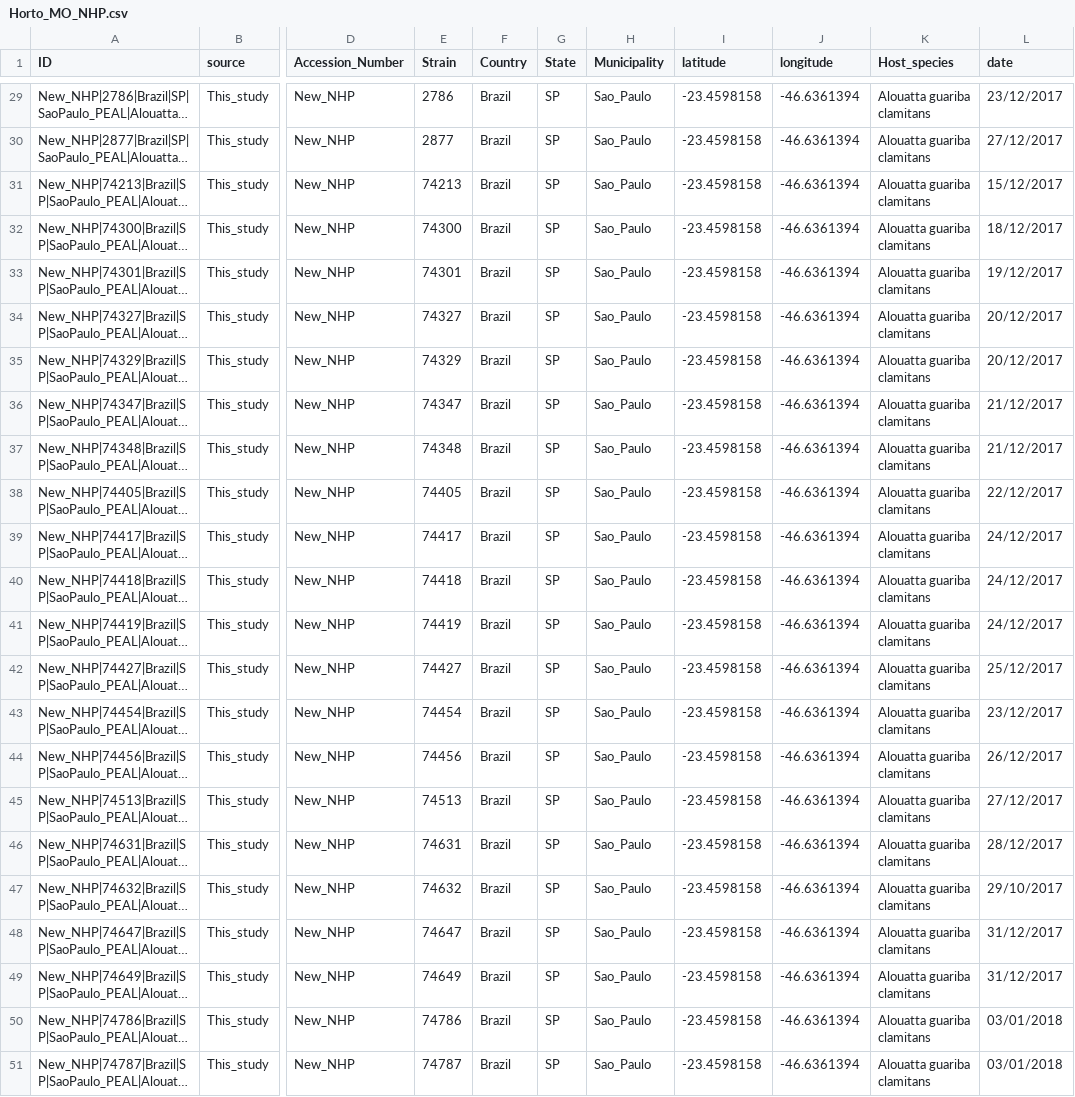
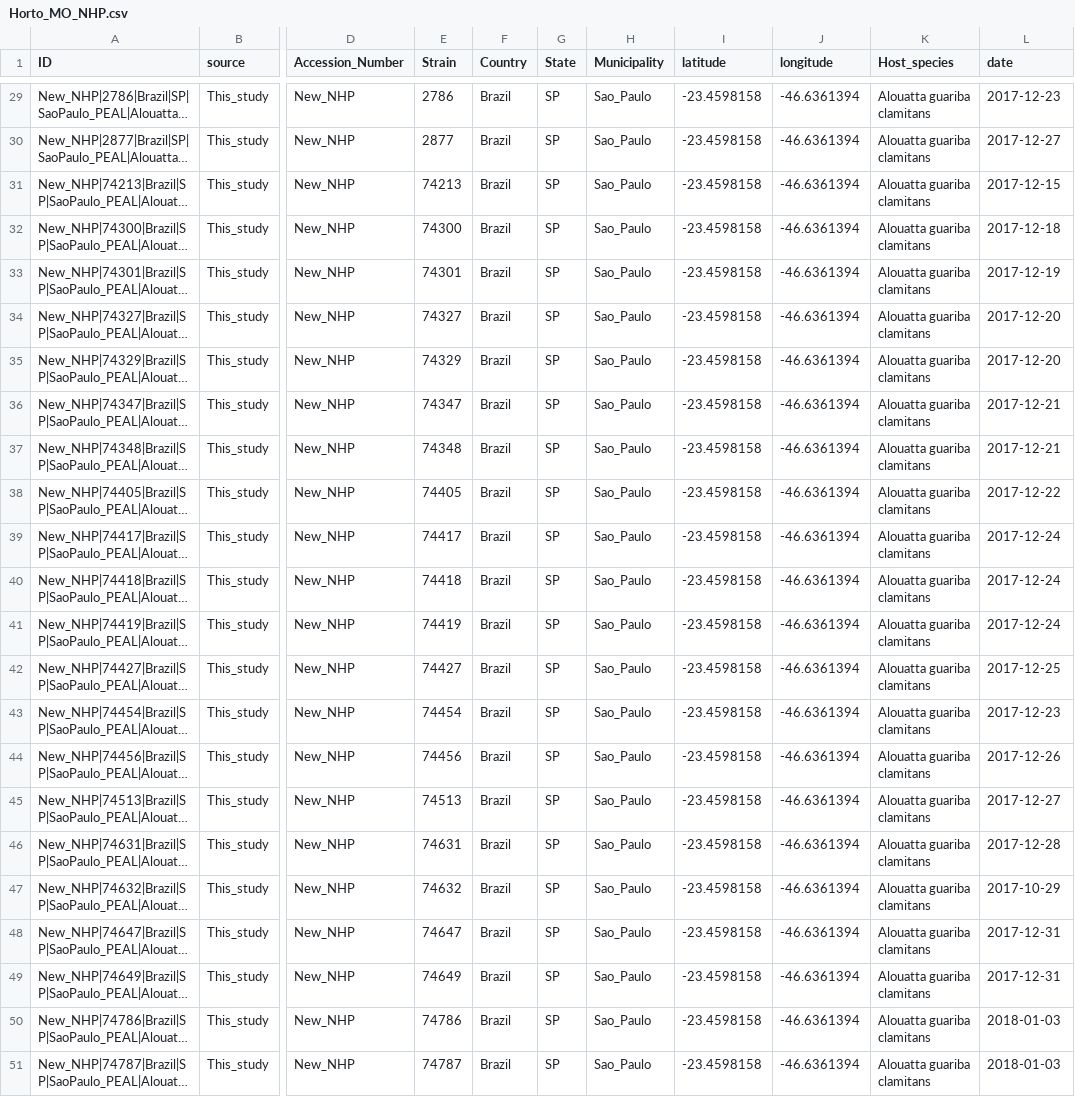
Before and after one commit to sabrinalyli/sabrinalyli.github.io, a CSV file: docs/Horto_MO_NHP.csv, drawn as a sheet; only a part is shown, gaps mark what is left out; long unchanged cells end in …; the diff covers the shown part only; the diff names each change by its address in the sheet, - before the commit and + after, or states it on an @@ line.

```diff
--- a/docs/Horto_MO_NHP.csv
+++ b/docs/Horto_MO_NHP.csv
-L29 (date): 23/12/2017
+L29 (date): 2017-12-23
-L30 (date): 27/12/2017
+L30 (date): 2017-12-27
-L31 (date): 15/12/2017
+L31 (date): 2017-12-15
-L32 (date): 18/12/2017
+L32 (date): 2017-12-18
-L33 (date): 19/12/2017
+L33 (date): 2017-12-19
-L34:L35 (date): 20/12/2017
+L34:L35 (date): 2017-12-20
-L36:L37 (date): 21/12/2017
+L36:L37 (date): 2017-12-21
-L38 (date): 22/12/2017
+L38 (date): 2017-12-22
-L39:L41 (date): 24/12/2017
+L39:L41 (date): 2017-12-24
-L42 (date): 25/12/2017
+L42 (date): 2017-12-25
-L43 (date): 23/12/2017
+L43 (date): 2017-12-23
-L44 (date): 26/12/2017
+L44 (date): 2017-12-26
-L45 (date): 27/12/2017
+L45 (date): 2017-12-27
-L46 (date): 28/12/2017
+L46 (date): 2017-12-28
-L47 (date): 29/10/2017
+L47 (date): 2017-10-29
-L48:L49 (date): 31/12/2017
+L48:L49 (date): 2017-12-31
-L50:L51 (date): 03/01/2018
+L50:L51 (date): 2018-01-03
```
Also changed, not shown: 27 edited cells elsewhere in this file, 2 other files.
